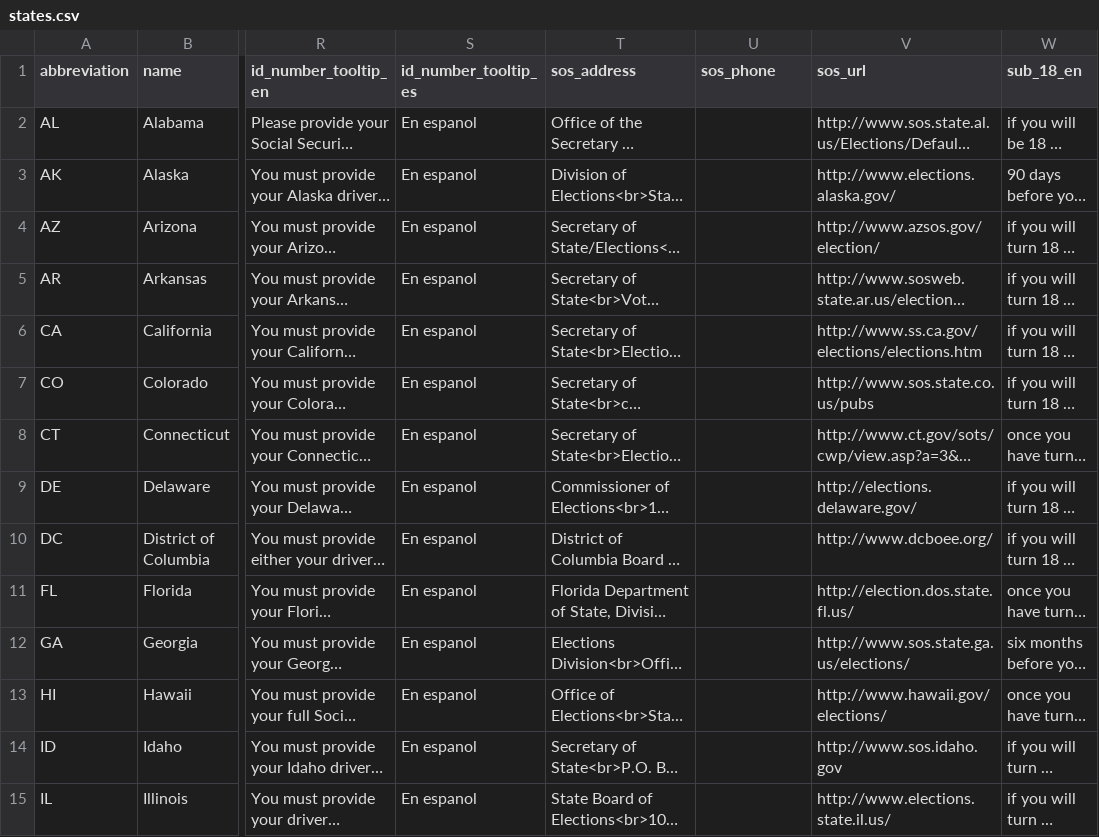
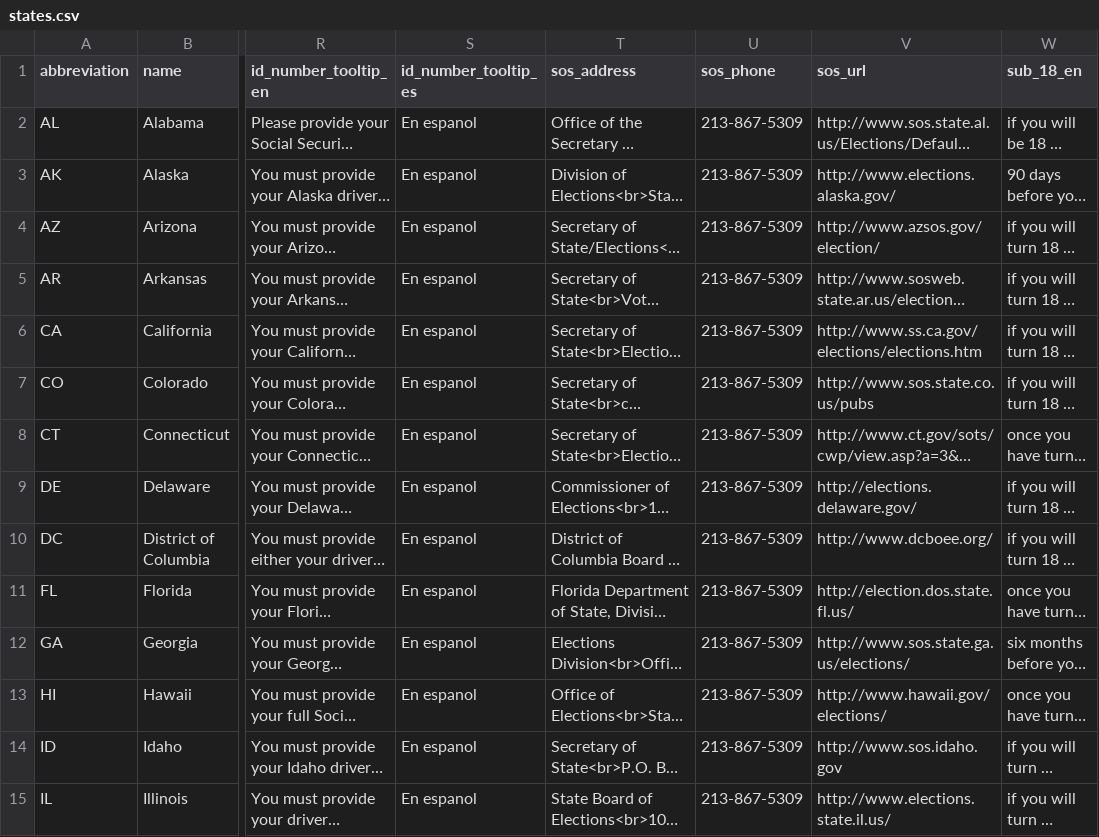
Before and after one commit to trustthevote/Rocky, a CSV file: db/bootstrap/import/states.csv, drawn as a sheet; only a part is shown, gaps mark what is left out; long unchanged cells end in …; the diff covers the shown part only; the diff names each change by its address in the sheet, - before the commit and + after, or states it on an @@ line.

Commit message:
Add fake number as sos_phone for now.

```diff
--- a/db/bootstrap/import/states.csv
+++ b/db/bootstrap/import/states.csv
-U2:U15 (sos_phone): (empty)
+U2:U15 (sos_phone): 213-867-5309
```
Also changed, not shown: 36 edited cells elsewhere in this file.
